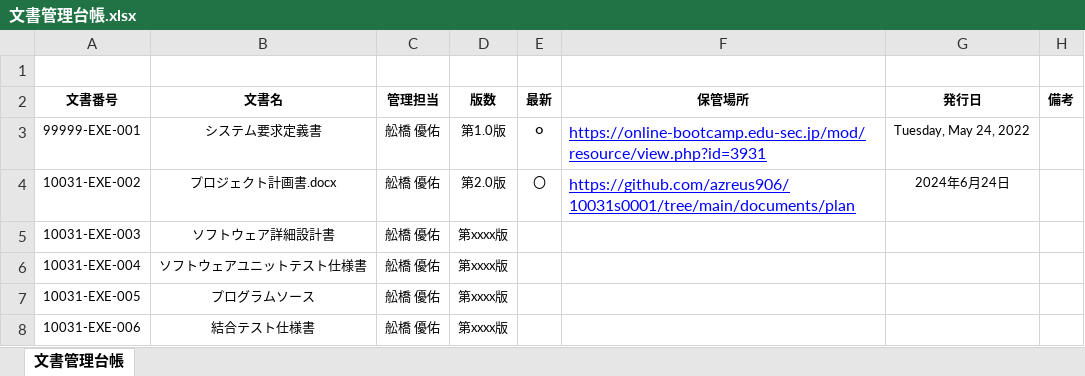
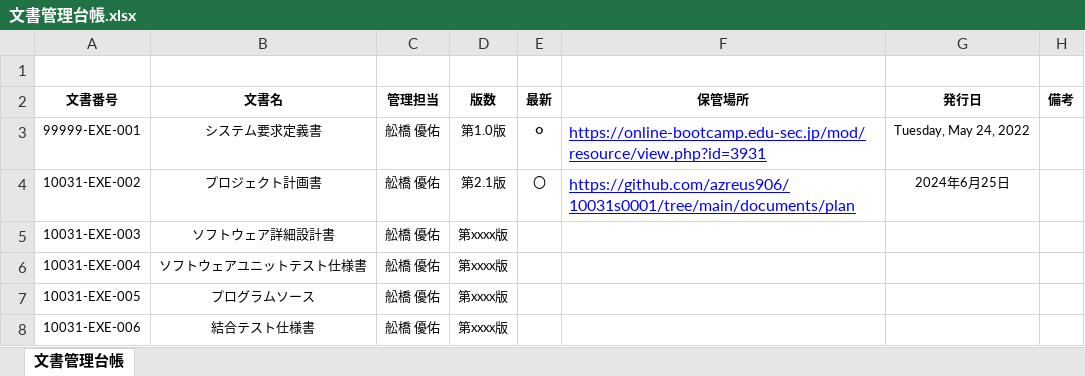
Before and after one commit to azreus906/10031s0001, an Excel workbook: documents/document_list/文書管理台帳.xlsx, sheet 文書管理台帳, drawn as a sheet; values as stored, in another font and other column widths than the file's, no borders; charts and pictures not drawn; the diff names each change by its address in the sheet, - before the commit and + after, or states it on an @@ line.

Commit message:
Update 10031-EXE-002

```diff
--- a/documents/document_list/文書管理台帳.xlsx (sheet 文書管理台帳)
+++ b/documents/document_list/文書管理台帳.xlsx (sheet 文書管理台帳)
-B4 (文書名): プロジェクト計画書.docx
+B4 (文書名): プロジェクト計画書
-D4 (版数): 第2.0版
+D4 (版数): 第2.1版
-G4 (発行日): 2024年6月24日
+G4 (発行日): 2024年6月25日
```
